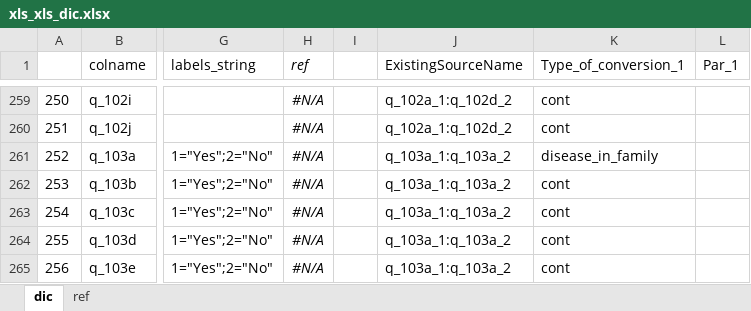
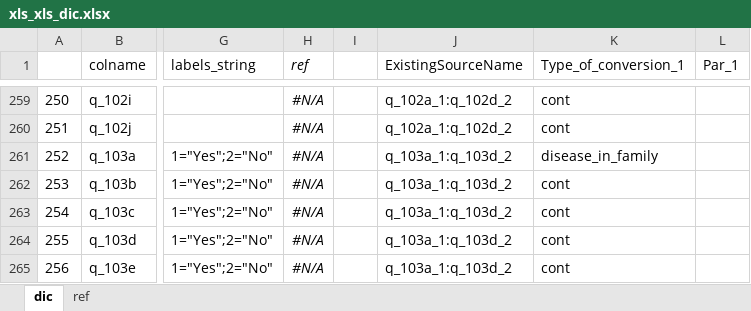
Before and after one commit to adamryczkowski/ONWebDUALSimport, an Excel workbook: inst/xls_xls_dic.xlsx, sheet dic, drawn as a sheet; only a part is shown, gaps mark what is left out; values as stored, in another font and other column widths than the file's, no borders; conditional formats not drawn; the diff covers the shown part only; the diff names each change by its address in the sheet, - before the commit and + after, or states it on an @@ line.

```diff
--- a/inst/xls_xls_dic.xlsx (sheet dic)
+++ b/inst/xls_xls_dic.xlsx (sheet dic)
-J261:J265 (ExistingSourceName): q_103a_1:q_103a_2
+J261:J265 (ExistingSourceName): q_103a_1:q_103d_2
```
Also changed, not shown: 21 edited cells elsewhere in this sheet, 5 other files.
